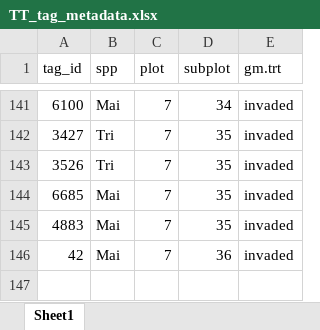
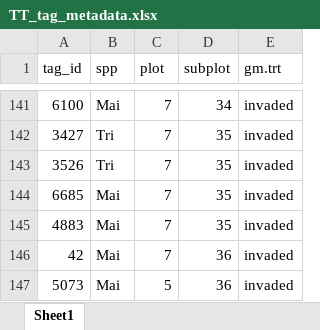
Before and after one commit to SmithEcophysLab/trillium_trail, an Excel workbook: log/TT_tag_metadata.xlsx, sheet Sheet1, drawn as a sheet; only a part is shown, gaps mark what is left out; values as stored, in another font and other column widths than the file's, no borders; the diff names each change by its address in the sheet, - before the commit and + after, or states it on an @@ line.

```diff
--- a/log/TT_tag_metadata.xlsx (sheet Sheet1)
+++ b/log/TT_tag_metadata.xlsx (sheet Sheet1)
+row 147: 5073 | Mai | 5 | 36 | invaded
```
Also changed, not shown: 5 other files.
